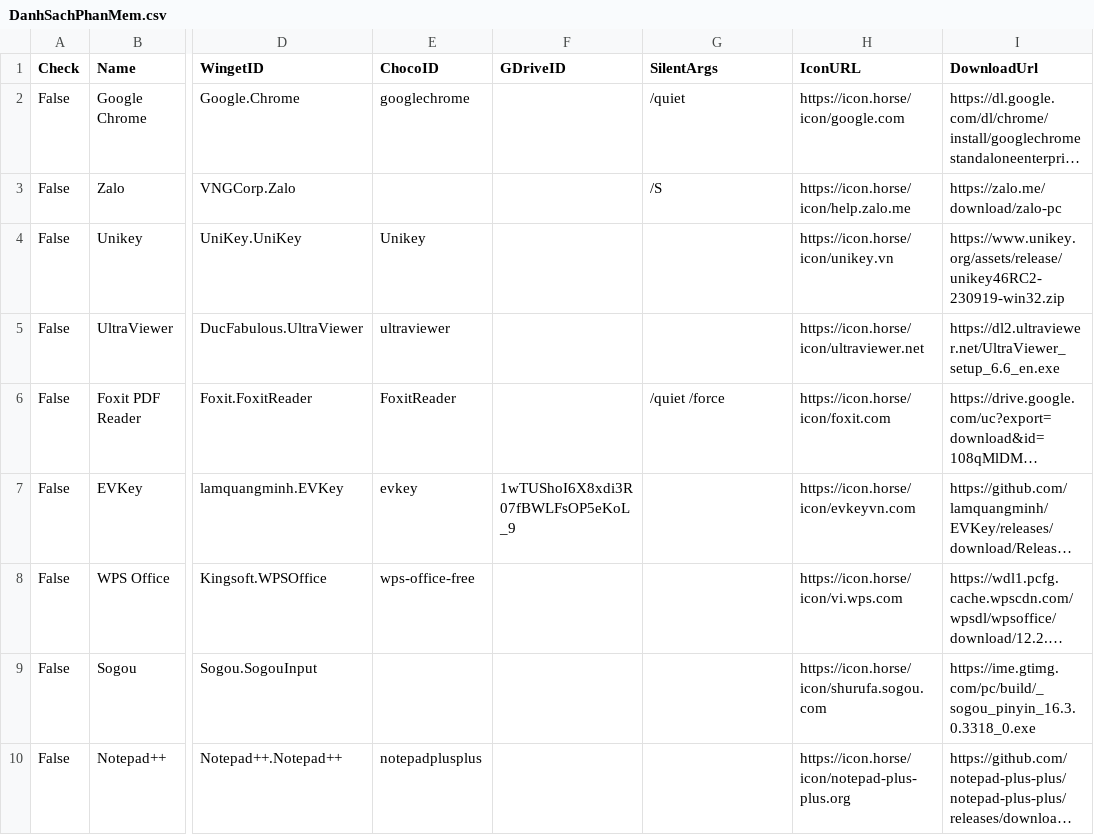
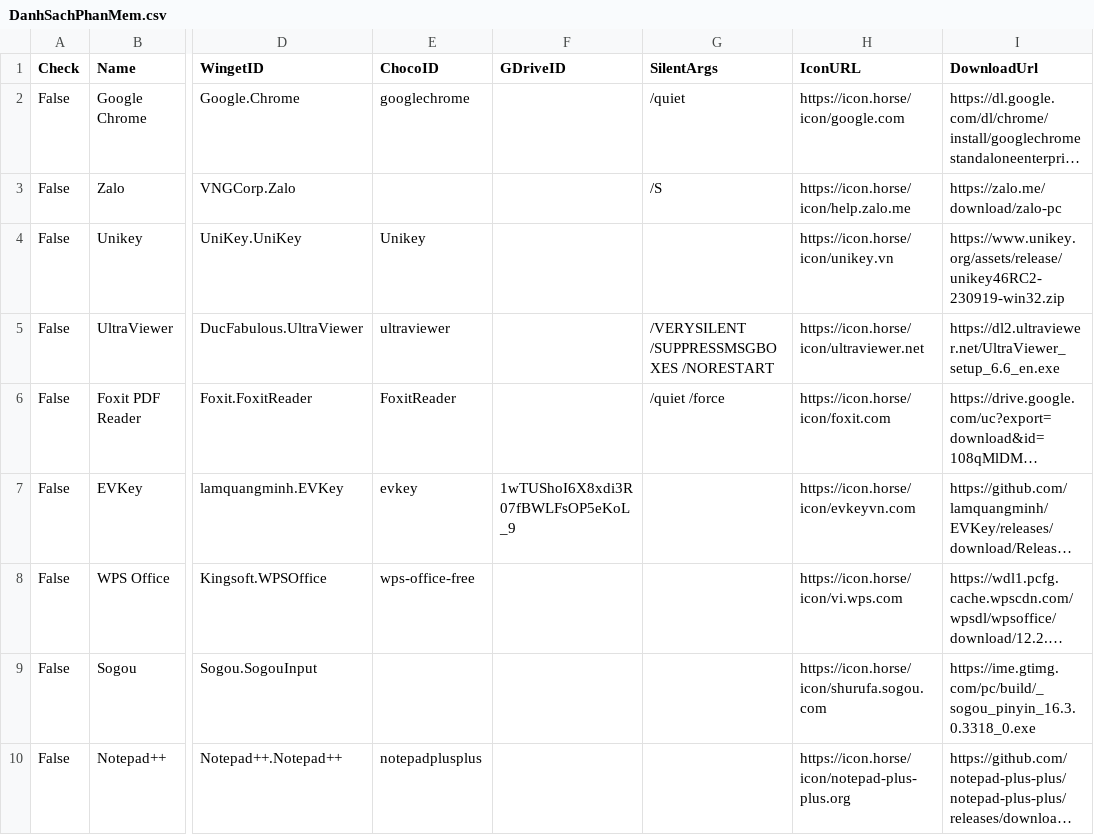
Before and after one commit to tuantran19912512/Windows-tool-box, a CSV file: DanhSachPhanMem.csv, drawn as a sheet; only a part is shown, gaps mark what is left out; long unchanged cells end in …; the diff names each change by its address in the sheet, - before the commit and + after, or states it on an @@ line.

Commit message:
Cập nhật danh sách + Phân Loại + Link Tải

```diff
--- a/DanhSachPhanMem.csv
+++ b/DanhSachPhanMem.csv
-G5 (SilentArgs): (empty)
+G5 (SilentArgs): /VERYSILENT /SUPPRESSMSGBOXES /NORESTART
```
